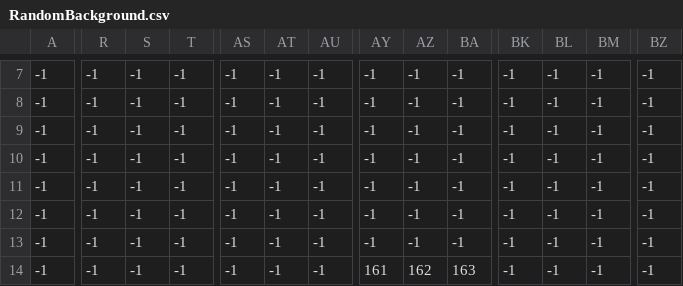
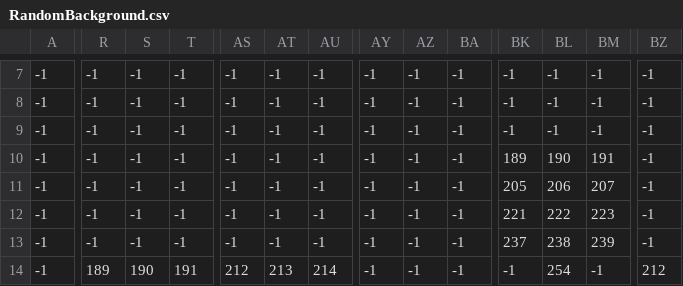
Before and after one commit to lefterisK-Gr/MujinGame, a CSV file: MujinGame/MujinGame/assets/Maps/RandomBackground.csv, drawn as a sheet; only a part is shown, gaps mark what is left out; the diff covers the shown part only; the diff names each change by its address in the sheet, - before the commit and + after, or states it on an @@ line.

Commit message:
random particles

```diff
--- a/MujinGame/MujinGame/assets/Maps/RandomBackground.csv
+++ b/MujinGame/MujinGame/assets/Maps/RandomBackground.csv
-BK10: -1
+BK10: 189
-BL10: -1
+BL10: 190
-BM10: -1
+BM10: 191
-BK11: -1
+BK11: 205
-BL11: -1
+BL11: 206
-BM11: -1
+BM11: 207
-BK12: -1
+BK12: 221
-BL12: -1
+BL12: 222
-BM12: -1
+BM12: 223
-BK13: -1
+BK13: 237
-BL13: -1
+BL13: 238
-BM13: -1
+BM13: 239
-R14: -1
+R14: 189
-S14: -1
+S14: 190
-T14: -1
+T14: 191
-AS14: -1
+AS14: 212
-AT14: -1
+AT14: 213
-AU14: -1
+AU14: 214
-AY14: 161
+AY14: -1
-AZ14: 162
+AZ14: -1
-BA14: 163
+BA14: -1
-BL14: -1
+BL14: 254
-BZ14: -1
+BZ14: 212
```
Also changed, not shown: 106 edited cells elsewhere in this file, MujinGame/MujinGame/assets/Maps/RandomMap.csv, 9 other files.
